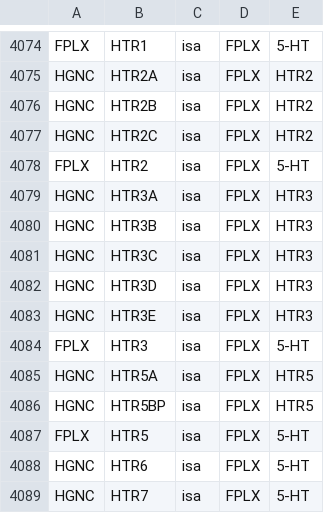
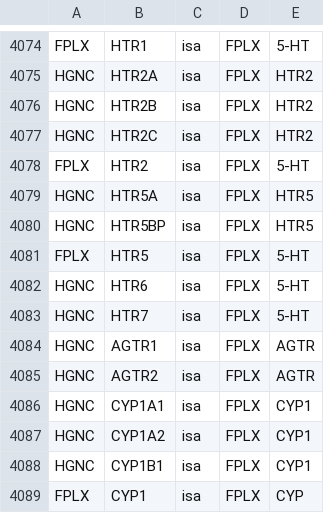
Before and after one commit to johnbachman/famplex, a CSV file: relations.csv, drawn as a sheet; only a part is shown, gaps mark what is left out; the shorter side is filled out with more unchanged rows.

```diff
--- a/relations.csv
+++ b/relations.csv
@@ -4078,8 +4078,2 @@ HGNC,HTR2C,isa,FPLX,HTR2
 FPLX,HTR2,isa,FPLX,5-HT
-HGNC,HTR3A,isa,FPLX,HTR3
-HGNC,HTR3B,isa,FPLX,HTR3
-HGNC,HTR3C,isa,FPLX,HTR3
-HGNC,HTR3D,isa,FPLX,HTR3
-HGNC,HTR3E,isa,FPLX,HTR3
-FPLX,HTR3,isa,FPLX,5-HT
 HGNC,HTR5A,isa,FPLX,HTR5
```
Also changed, not shown: entities.csv.
